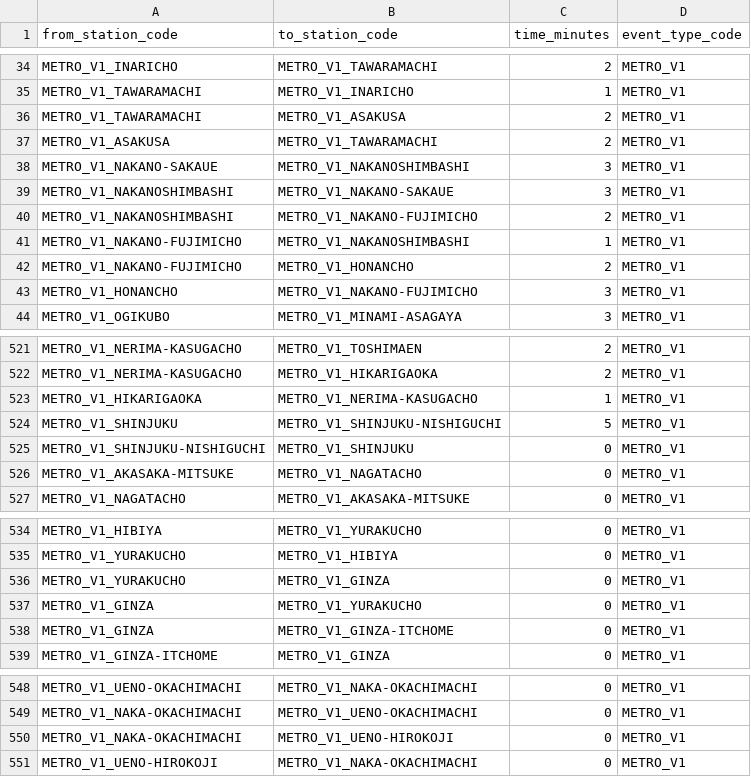
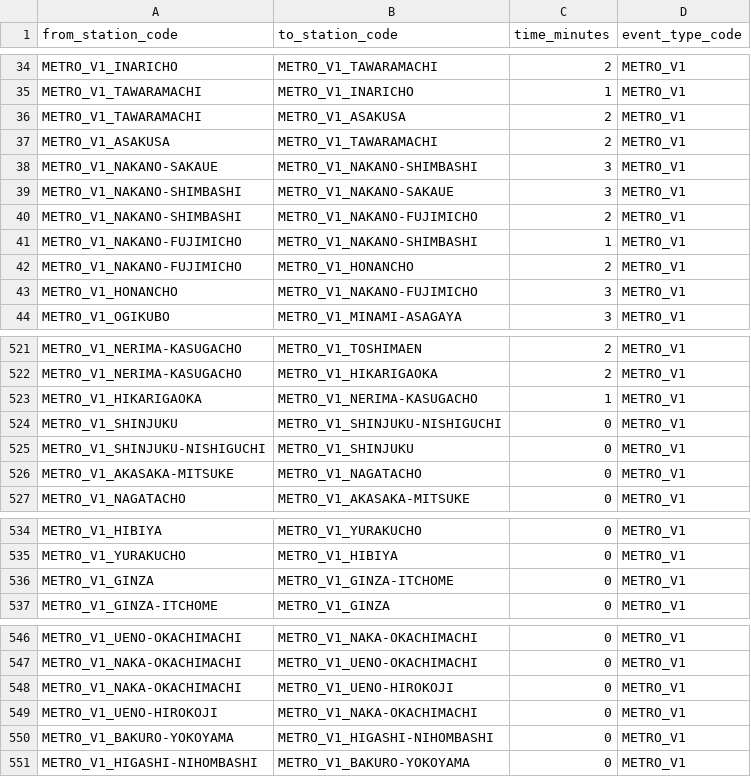
Before and after one commit to wist6ri4-org/realmomotetsu-v2, a CSV file: data/20261010_METRO_V1_TESTPLAY/nearby_stations.csv, drawn as a sheet; only a part is shown, gaps mark what is left out; removed rows and columns are numbered as before the commit, all else as after; the diff names each change by its address in the sheet, - before the commit and + after, or states it on an @@ line.

```diff
--- a/data/20261010_METRO_V1_TESTPLAY/nearby_stations.csv
+++ b/data/20261010_METRO_V1_TESTPLAY/nearby_stations.csv
-B38 (to_station_code): METRO_V1_NAKANOSHIMBASHI
+B38 (to_station_code): METRO_V1_NAKANO-SHIMBASHI
-A39:A40 (from_station_code): METRO_V1_NAKANOSHIMBASHI
+A39:A40 (from_station_code): METRO_V1_NAKANO-SHIMBASHI
-B41 (to_station_code): METRO_V1_NAKANOSHIMBASHI
+B41 (to_station_code): METRO_V1_NAKANO-SHIMBASHI
-C524 (time_minutes): 5
+C524 (time_minutes): 0
-row 536: METRO_V1_YURAKUCHO | METRO_V1_GINZA | 0 | METRO_V1
-row 537: METRO_V1_GINZA | METRO_V1_YURAKUCHO | 0 | METRO_V1
+row 550: METRO_V1_BAKURO-YOKOYAMA | METRO_V1_HIGASHI-NIHOMBASHI | 0 | METRO_V1
+row 551: METRO_V1_HIGASHI-NIHOMBASHI | METRO_V1_BAKURO-YOKOYAMA | 0 | METRO_V1
```
Also changed, not shown: data/20261010_METRO_V1_TESTPLAY/stations.csv.
